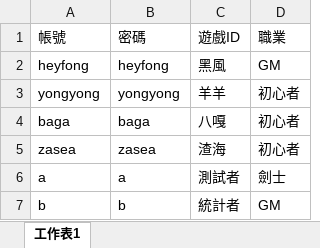
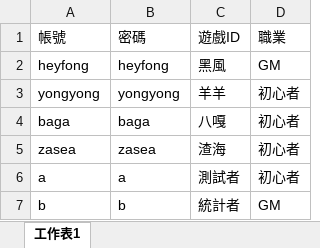
Before and after one commit to Kchoen/QuestSystem, an Excel workbook: 帳密表.xlsx, sheet 工作表1, drawn as a sheet; values as stored, in another font and other column widths than the file's, no borders; the diff names each change by its address in the sheet, - before the commit and + after, or states it on an @@ line.

```diff
--- a/帳密表.xlsx (sheet 工作表1)
+++ b/帳密表.xlsx (sheet 工作表1)
-D6 (職業): 劍士
+D6 (職業): 初心者
```
Also changed, not shown: 1 other file.
